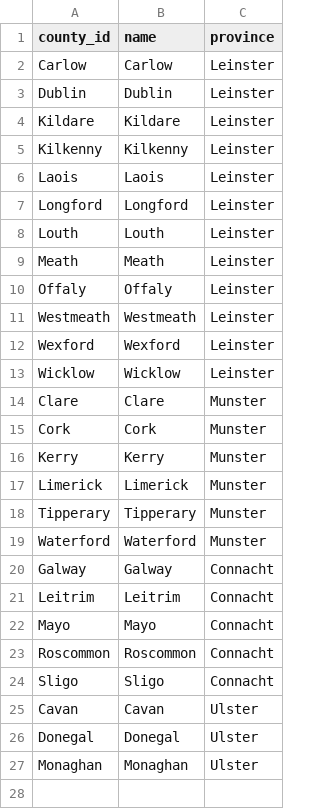
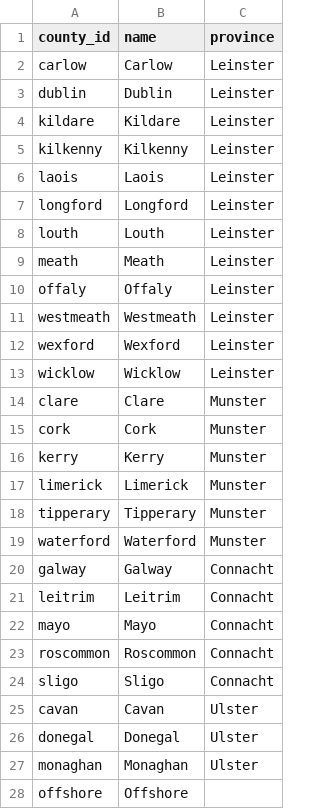
Before and after one commit to coveneyl-eng/KnowledgeAndData-Group-B, a CSV file: data/clean_data/counties.csv, drawn as a sheet.

Commit message:
Cleaned wind farm dataset. Added "offshore" to counties.csv for offshore wind farms

```diff
--- a/data/clean_data/counties.csv
+++ b/data/clean_data/counties.csv
@@ -1,27 +1,28 @@
 county_id,name,province
-Carlow,Carlow,Leinster
-Dublin,Dublin,Leinster
-Kildare,Kildare,Leinster
-Kilkenny,Kilkenny,Leinster
-Laois,Laois,Leinster
-Longford,Longford,Leinster
-Louth,Louth,Leinster
-Meath,Meath,Leinster
-Offaly,Offaly,Leinster
-Westmeath,Westmeath,Leinster
-Wexford,Wexford,Leinster
-Wicklow,Wicklow,Leinster
-Clare,Clare,Munster
-Cork,Cork,Munster
-Kerry,Kerry,Munster
-Limerick,Limerick,Munster
-Tipperary,Tipperary,Munster
-Waterford,Waterford,Munster
-Galway,Galway,Connacht
-Leitrim,Leitrim,Connacht
-Mayo,Mayo,Connacht
-Roscommon,Roscommon,Connacht
-Sligo,Sligo,Connacht
-Cavan,Cavan,Ulster
-Donegal,Donegal,Ulster
-Monaghan,Monaghan,Ulster
+carlow,Carlow,Leinster
+dublin,Dublin,Leinster
+kildare,Kildare,Leinster
+kilkenny,Kilkenny,Leinster
+laois,Laois,Leinster
+longford,Longford,Leinster
+louth,Louth,Leinster
+meath,Meath,Leinster
+offaly,Offaly,Leinster
+westmeath,Westmeath,Leinster
+wexford,Wexford,Leinster
+wicklow,Wicklow,Leinster
+clare,Clare,Munster
+cork,Cork,Munster
+kerry,Kerry,Munster
+limerick,Limerick,Munster
+tipperary,Tipperary,Munster
+waterford,Waterford,Munster
+galway,Galway,Connacht
+leitrim,Leitrim,Connacht
+mayo,Mayo,Connacht
+roscommon,Roscommon,Connacht
+sligo,Sligo,Connacht
+cavan,Cavan,Ulster
+donegal,Donegal,Ulster
+monaghan,Monaghan,Ulster
+offshore,Offshore,
```
Also changed, not shown: data/old_data/WindFarmsConnectedJune2022_cleaned.csv, 2 other files.
